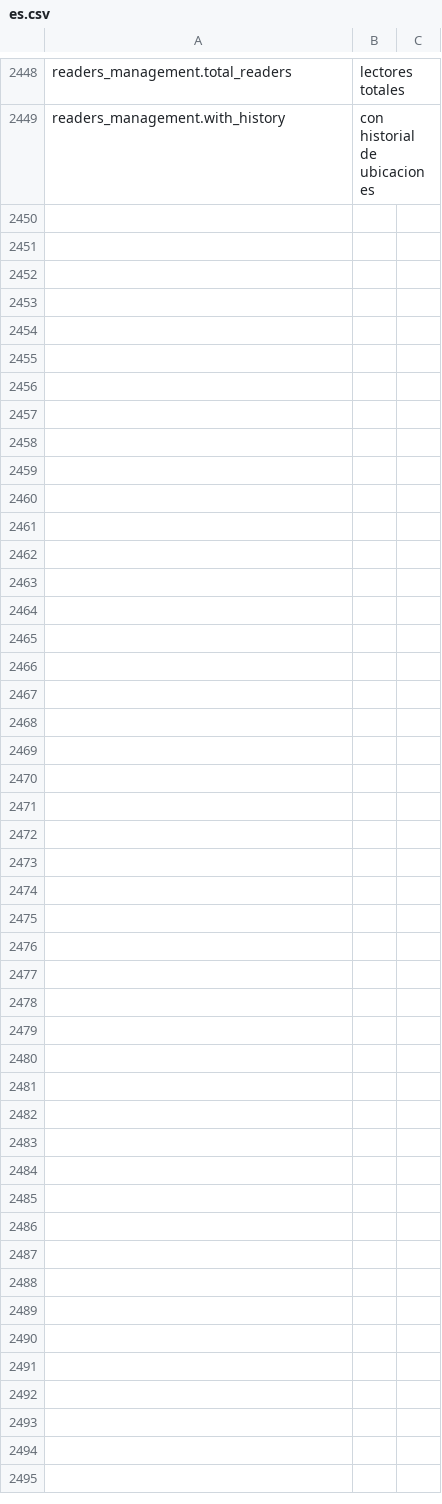
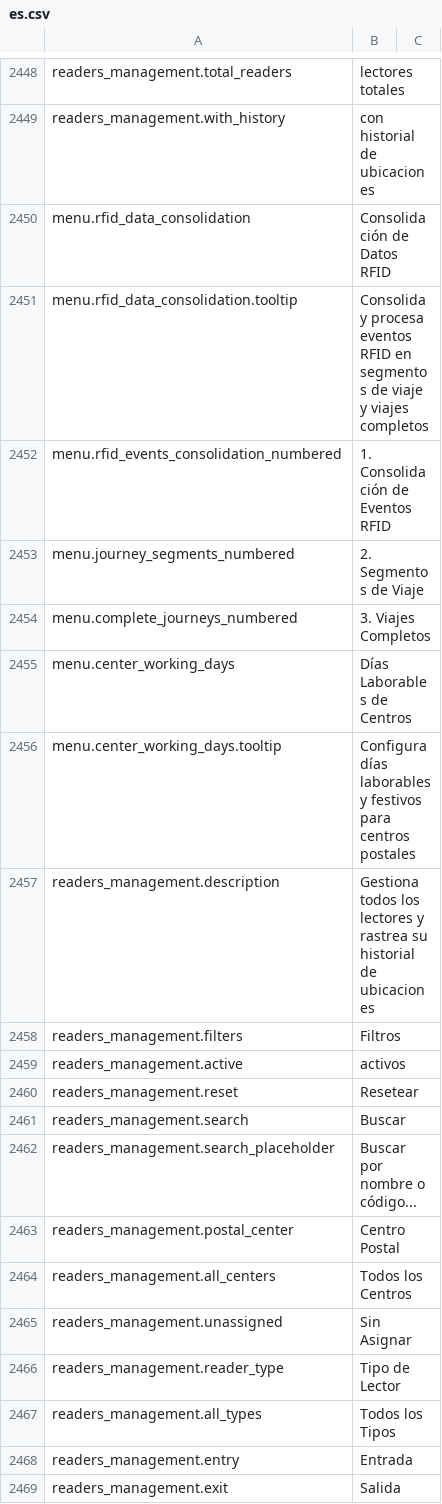
Before and after one commit to IgnacioFernandezSoriano/ONEMS, a CSV file: public/locales/es.csv, drawn as a sheet; only a part is shown, gaps mark what is left out; the diff covers the shown part only; the diff names each change by its address in the sheet, - before the commit and + after, or states it on an @@ line.

```diff
--- a/public/locales/es.csv
+++ b/public/locales/es.csv
+row 2450: menu.rfid_data_consolidation | Consolidación de Datos RFID
+row 2451: menu.rfid_data_consolidation.tooltip | Consolida y procesa eventos RFID en segmentos de viaje y viajes completos
+row 2452: menu.rfid_events_consolidation_numbered | 1. Consolidación de Eventos RFID
+row 2453: menu.journey_segments_numbered | 2. Segmentos de Viaje
+row 2454: menu.complete_journeys_numbered | 3. Viajes Completos
+row 2455: menu.center_working_days | Días Laborables de Centros
+row 2456: menu.center_working_days.tooltip | Configura días laborables y festivos para centros postales
+row 2457: readers_management.description | Gestiona todos los lectores y rastrea su historial de ubicaciones
+row 2458: readers_management.filters | Filtros
+row 2459: readers_management.active | activos
+row 2460: readers_management.reset | Resetear
+row 2461: readers_management.search | Buscar
+row 2462: readers_management.search_placeholder | Buscar por nombre o código...
+row 2463: readers_management.postal_center | Centro Postal
+row 2464: readers_management.all_centers | Todos los Centros
+row 2465: readers_management.unassigned | Sin Asignar
+row 2466: readers_management.reader_type | Tipo de Lector
+row 2467: readers_management.all_types | Todos los Tipos
+row 2468: readers_management.entry | Entrada
+row 2469: readers_management.exit | Salida
```
Also changed, not shown: 11 added rows elsewhere in this file, public/locales/en.csv, 3 other files.
